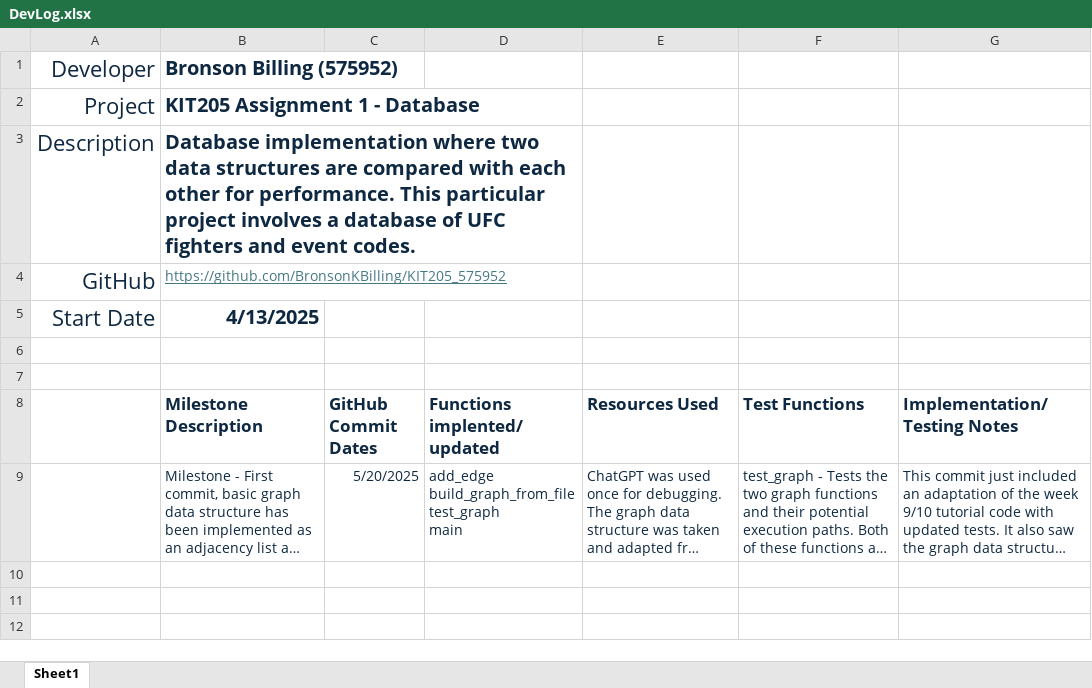
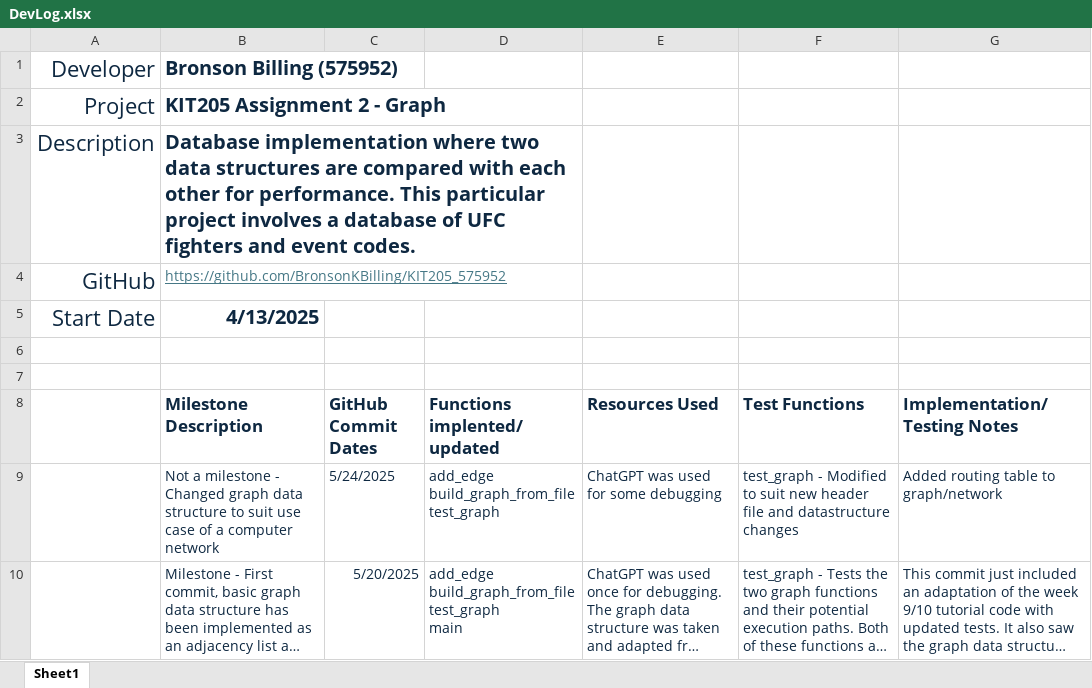
Before and after one commit to BronsonKBilling/KIT205_575952, an Excel workbook: Assignment2/DevLog.xlsx, sheet Sheet1, drawn as a sheet; long unchanged cells end in …; values as stored, in another font and other column widths than the file's, no borders; ↵ is a line break in a cell; the diff names each change by its address in the sheet, - before the commit and + after, or states it on an @@ line.

Commit message:
Updated devlog

```diff
--- a/Assignment2/DevLog.xlsx (sheet Sheet1)
+++ b/Assignment2/DevLog.xlsx (sheet Sheet1)
-B2 (Milestone Description): KIT205 Assignment 1 - Database
+B2 (Milestone Description): KIT205 Assignment 2 - Graph
+row 9:  | Not a milestone - Changed graph data structure to suit use case of a computer network | 5/24/2025 | add_edge ↵ build_graph_from_file ↵ test_graph | ChatGPT was used for some debugging | test_graph - Modified to suit new header file and datastructure changes | Added routing table to graph/network
```
